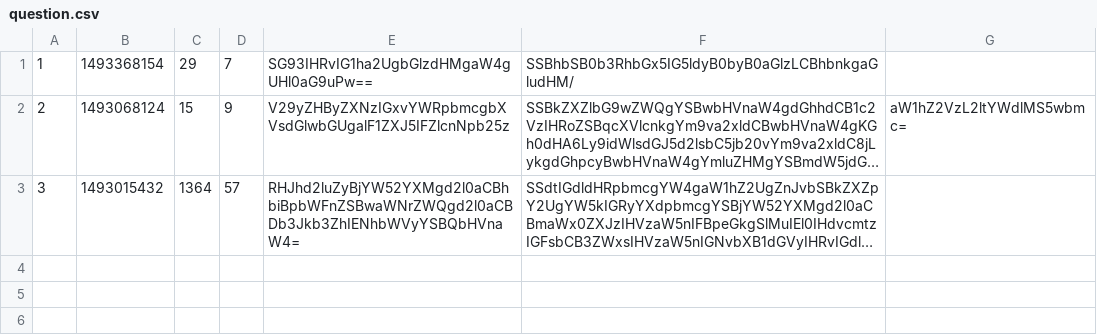
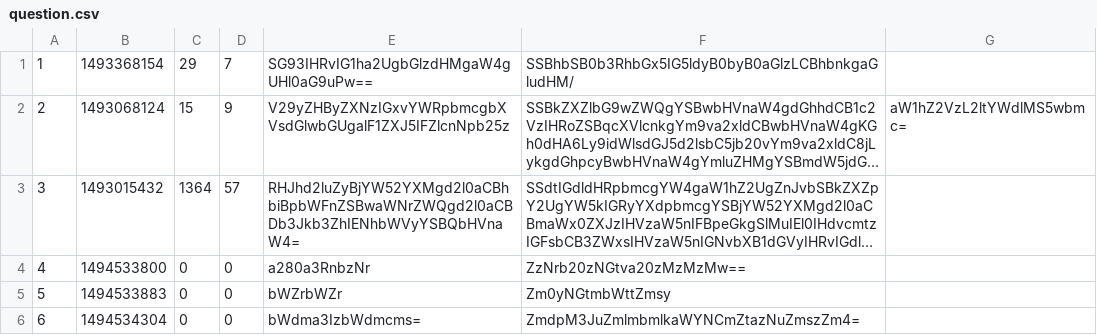
Before and after one commit to kotoszo/tapeta_askmate, a CSV file: data/question.csv, drawn as a sheet; long unchanged cells end in …; the diff names each change by its address in the sheet, - before the commit and + after, or states it on an @@ line.

```diff
--- a/data/question.csv
+++ b/data/question.csv
+row 4: 4 | 1494533800 | 0 | 0 | a280a3RnbzNr | ZzNrb20zNGtva20zMzMzMw==
+row 5: 5 | 1494533883 | 0 | 0 | bWZrbWZr | Zm0yNGtmbWttZmsy
+row 6: 6 | 1494534304 | 0 | 0 | bWdma3IzbWdmcms= | ZmdpM3JuZmlmbmlkaWYNCmZtazNuZmszZm4=
```
Also changed, not shown: 3 other files.
